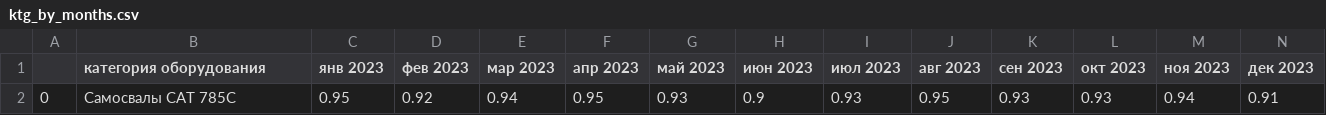
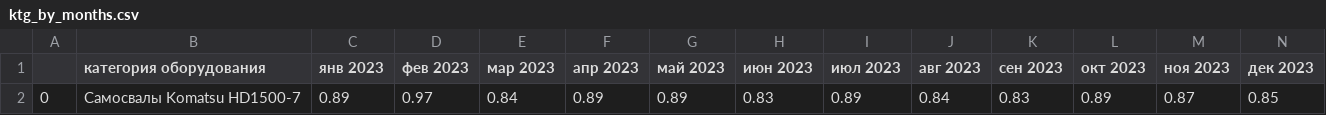
Before and after one commit to Zhenya1975/plan_3y, a CSV file: data/ktg_by_months.csv, drawn as a sheet.

```diff
--- a/data/ktg_by_months.csv
+++ b/data/ktg_by_months.csv
@@ -1,2 +1,2 @@
 ,категория оборудования,янв 2023,фев 2023,мар 2023,апр 2023,май 2023,июн 2023,июл 2023,авг 2023,сен 2023,окт 2023,ноя 2023,дек 2023
-0,Самосвалы CAT 785C,0.95,0.92,0.94,0.95,0.93,0.9,0.93,0.95,0.93,0.93,0.94,0.91
+0,Самосвалы Komatsu HD1500-7,0.89,0.97,0.84,0.89,0.89,0.83,0.89,0.84,0.83,0.89,0.87,0.85
```
Also changed, not shown: data/eo_maint_plan_delete.csv, data/full_eo_list.csv, 9 other files.
